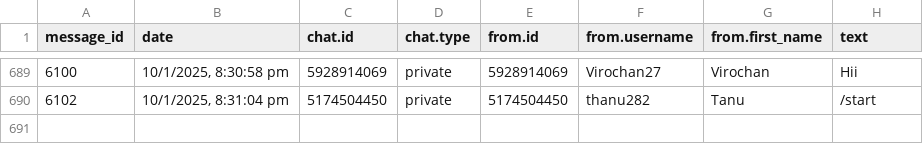
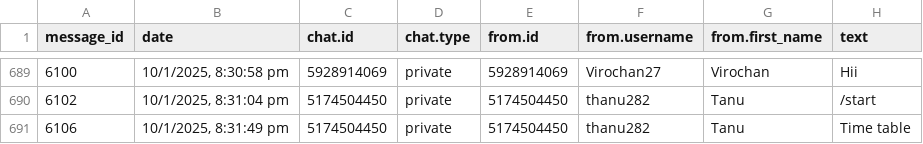
Before and after one commit to 01SU22AI000/abcd, a CSV file: data.csv, drawn as a sheet; only a part is shown, gaps mark what is left out.

Commit message:
Update data.csv with new data

```diff
--- a/data.csv
+++ b/data.csv
@@ -690 +690,2 @@
 "6102","10/1/2025, 8:31:04 pm","5174504450","private","5174504450","thanu282","Tanu","/start"
+"6106","10/1/2025, 8:31:49 pm","5174504450","private","5174504450","thanu282","Tanu","Time table"
```
